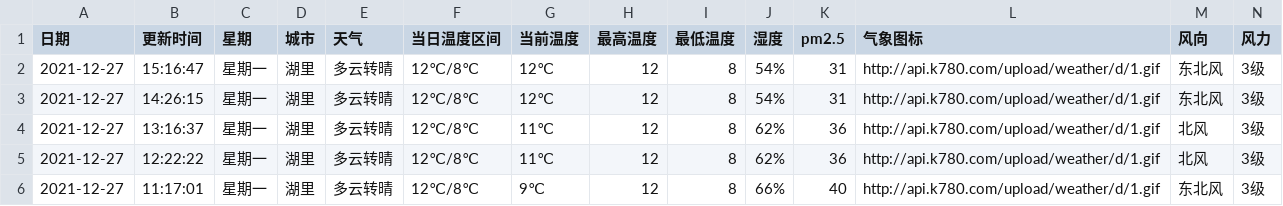
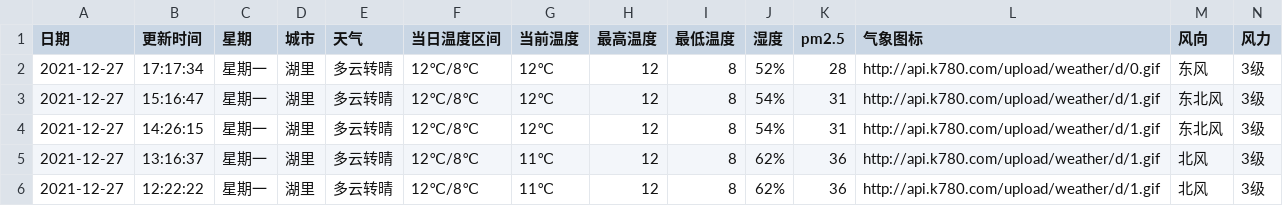
Before and after one commit to HeroLH/test-action, a CSV file: weather/XiaMen_Huli.csv, drawn as a sheet; only a part is shown; the shorter side is filled out with more unchanged rows; the diff names each change by its address in the sheet, - before the commit and + after, or states it on an @@ line.

```diff
--- a/weather/XiaMen_Huli.csv
+++ b/weather/XiaMen_Huli.csv
+row 2: 2021-12-27 | 17:17:34 | 星期一 | 湖里 | 多云转晴 | 12℃/8℃ | 12℃ | 12 | 8 | 52% | 28 | http://api.k780.com/upload/weather/d/0.gif | 东风 | 3级
```
Also changed, not shown: 1 other file.
